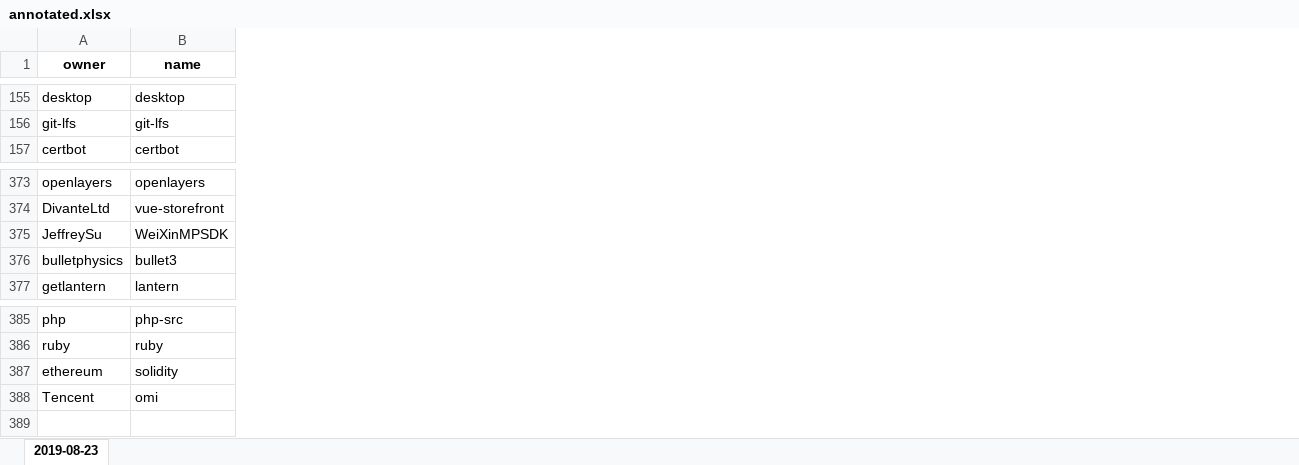
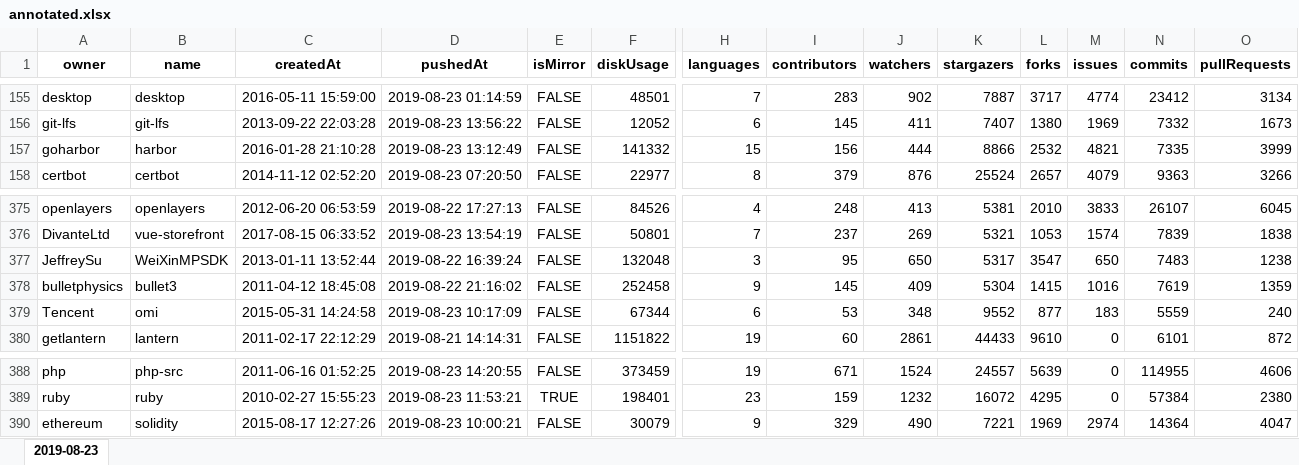
Before and after one commit to gems-uff/db-mining, an Excel workbook: docs/annotated.xlsx, sheet 2019-08-23, drawn as a sheet; only a part is shown, gaps mark what is left out; values as stored, in another font and other column widths than the file's, no borders; conditional formats not drawn; the diff covers the shown part only; the diff names each change by its address in the sheet, - before the commit and + after, or states it on an @@ line.

Commit message:
Issue #15: Updates corpus to include 2 repositores for which GitHub was unable to detect the primary language

```diff
--- a/docs/annotated.xlsx (sheet 2019-08-23)
+++ b/docs/annotated.xlsx (sheet 2019-08-23)
@@ column C (createdAt) unhidden, rows 155-156: 2016-05-11 15:59:00 | 2013-09-22 22:03:28; row 158: 2014-11-12 02:52:20; rows 375-378: 2012-06-20 06:53:59 | 2017-08-15 06:33:52 | 2013-01-11 13:52:44 | 2011-04-12 18:45:08; row 380: 2011-02-17 22:12:29; rows 388-390: 2011-06-16 01:52:25 | 2010-02-27 15:55:23 | 2015-08-17 12:27:26 @@
@@ column D (pushedAt) unhidden, rows 155-156: 2019-08-23 01:14:59 | 2019-08-23 13:56:22; row 158: 2019-08-23 07:20:50; rows 375-378: 2019-08-22 17:27:13 | 2019-08-23 13:54:19 | 2019-08-22 16:39:24 | 2019-08-22 21:16:02; row 380: 2019-08-21 14:14:31; rows 388-390: 2019-08-23 14:20:55 | 2019-08-23 11:53:21 | 2019-08-23 10:00:21 @@
@@ column E (isMirror) unhidden, rows 155-156: FALSE | FALSE; row 158: FALSE; rows 375-378: all FALSE; row 380: FALSE; rows 388-390: FALSE | TRUE | FALSE @@
@@ column F (diskUsage) unhidden, rows 155-156: 48501 | 12052; row 158: 22977; rows 375-378: 84526 | 50801 | 132048 | 252458; row 380: 1151822; rows 388-390: 373459 | 198401 | 30079 @@
@@ column H (languages) unhidden, rows 155-156: 7 | 6; row 158: 8; rows 375-378: 4 | 7 | 3 | 9; row 380: 19; rows 388-390: 19 | 23 | 9 @@
@@ column I (contributors) unhidden, rows 155-156: 283 | 145; row 158: 379; rows 375-378: 248 | 237 | 95 | 145; row 380: 60; rows 388-390: 671 | 159 | 329 @@
@@ column J (watchers) unhidden, rows 155-156: 902 | 411; row 158: 876; rows 375-378: 413 | 269 | 650 | 409; row 380: 2861; rows 388-390: 1524 | 1232 | 490 @@
@@ column K (stargazers) unhidden, rows 155-156: 7887 | 7407; row 158: 25524; rows 375-378: 5381 | 5321 | 5317 | 5304; row 380: 44433; rows 388-390: 24557 | 16072 | 7221 @@
@@ column L (forks) unhidden, rows 155-156: 3717 | 1380; row 158: 2657; rows 375-378: 2010 | 1053 | 3547 | 1415; row 380: 9610; rows 388-390: 5639 | 4295 | 1969 @@
@@ column M (issues) unhidden, rows 155-156: 4774 | 1969; row 158: 4079; rows 375-378: 3833 | 1574 | 650 | 1016; row 380: 0; rows 388-390: 0 | 0 | 2974 @@
@@ column N (commits) unhidden, rows 155-156: 23412 | 7332; row 158: 9363; rows 375-378: 26107 | 7839 | 7483 | 7619; row 380: 6101; rows 388-390: 114955 | 57384 | 14364 @@
@@ column O (pullRequests) unhidden, rows 155-156: 3134 | 1673; row 158: 3266; rows 375-378: 6045 | 1838 | 1238 | 1359; row 380: 872; rows 388-390: 4606 | 2380 | 4047 @@
@@ row 120 moved to row 157: goharbor @@
@@ row 388 moved to row 379: Tencent @@
```
Also changed, not shown: 2 added rows, 2 moved rows and 3 added columns elsewhere in this sheet, formulas that keep their value, docs/filtered.xlsx, 3 other files.
